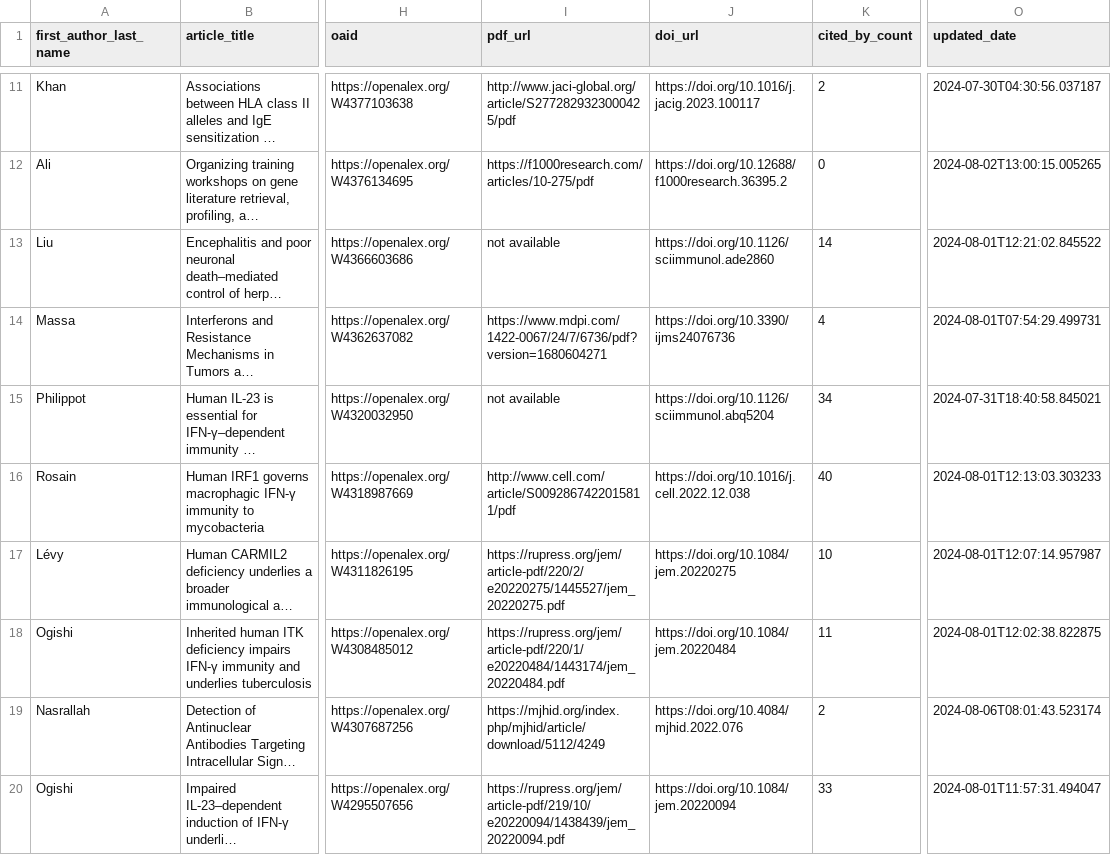
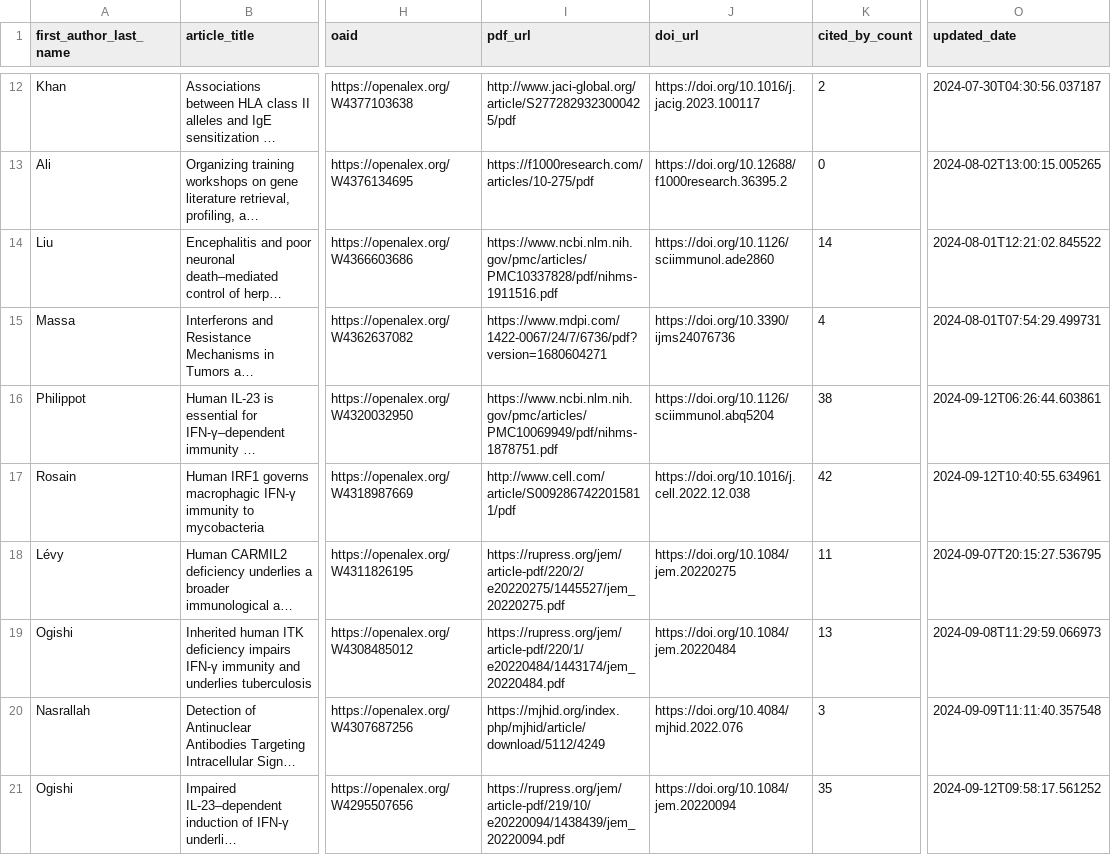
Before and after one commit to nicomarr/nicomarr.github.io, a CSV file: _data/articles-metadata.csv, drawn as a sheet; only a part is shown, gaps mark what is left out; long unchanged cells end in …; addresses are those after the commit; the diff covers the shown part only; the diff names each change by its address in the sheet, - before the commit and + after, or states it on an @@ line.

Commit message:
Update data

```diff
--- a/_data/articles-metadata.csv
+++ b/_data/articles-metadata.csv
-I14 (pdf_url): not available
+I14 (pdf_url): https://www.ncbi.nlm.nih.gov/pmc/articles/PMC10337828/pdf/nihms-1911516.pdf
-I16 (pdf_url): not available
+I16 (pdf_url): https://www.ncbi.nlm.nih.gov/pmc/articles/PMC10069949/pdf/nihms-1878751.pdf
-K16 (cited_by_count): 34
+K16 (cited_by_count): 38
-O16 (updated_date): 2024-07-31T18:40:58.845021
+O16 (updated_date): 2024-09-12T06:26:44.603861
-K17 (cited_by_count): 40
+K17 (cited_by_count): 42
-O17 (updated_date): 2024-08-01T12:13:03.303233
+O17 (updated_date): 2024-09-12T10:40:55.634961
-K18 (cited_by_count): 10
+K18 (cited_by_count): 11
-O18 (updated_date): 2024-08-01T12:07:14.957987
+O18 (updated_date): 2024-09-07T20:15:27.536795
-K19 (cited_by_count): 11
+K19 (cited_by_count): 13
-O19 (updated_date): 2024-08-01T12:02:38.822875
+O19 (updated_date): 2024-09-08T11:29:59.066973
-K20 (cited_by_count): 2
+K20 (cited_by_count): 3
-O20 (updated_date): 2024-08-06T08:01:43.523174
+O20 (updated_date): 2024-09-09T11:11:40.357548
-K21 (cited_by_count): 33
+K21 (cited_by_count): 35
-O21 (updated_date): 2024-08-01T11:57:31.494047
+O21 (updated_date): 2024-09-12T09:58:17.561252
```
Also changed, not shown: 2 added rows, 1 removed row and 87 edited cells elsewhere in this file, 2 other files.
